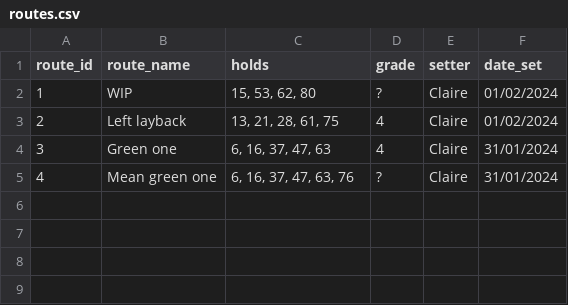
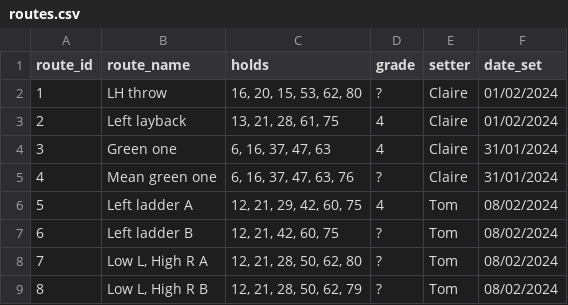
Before and after one commit to ceguest/climbing_app, a CSV file: static/routes.csv, drawn as a sheet.

Commit message:
add routes

```diff
--- a/static/routes.csv
+++ b/static/routes.csv
@@ -1,3 +1,3 @@
 route_id;route_name;holds;grade;setter;date_set
-1;WIP;15, 53, 62, 80;?;Claire;01/02/2024
+1;LH throw;16, 20, 15, 53, 62, 80;?;Claire;01/02/2024
 2;Left layback;13, 21, 28, 61, 75;4;Claire;01/02/2024
@@ -5 +5,5 @@ route_id;route_name;holds;grade;setter;date_set
 4;Mean green one;6, 16, 37, 47, 63, 76;?;Claire;31/01/2024
+5;Left ladder A;12, 21, 29, 42, 60, 75;4;Tom;08/02/2024
+6;Left ladder B;12, 21, 42, 60, 75;?;Tom;08/02/2024
+7; Low L, High R A;12, 21, 28, 50, 62, 80;?;Tom;08/02/2024
+8; Low L, High R B;12, 21, 28, 50, 62, 79;?;Tom;08/02/2024
```
